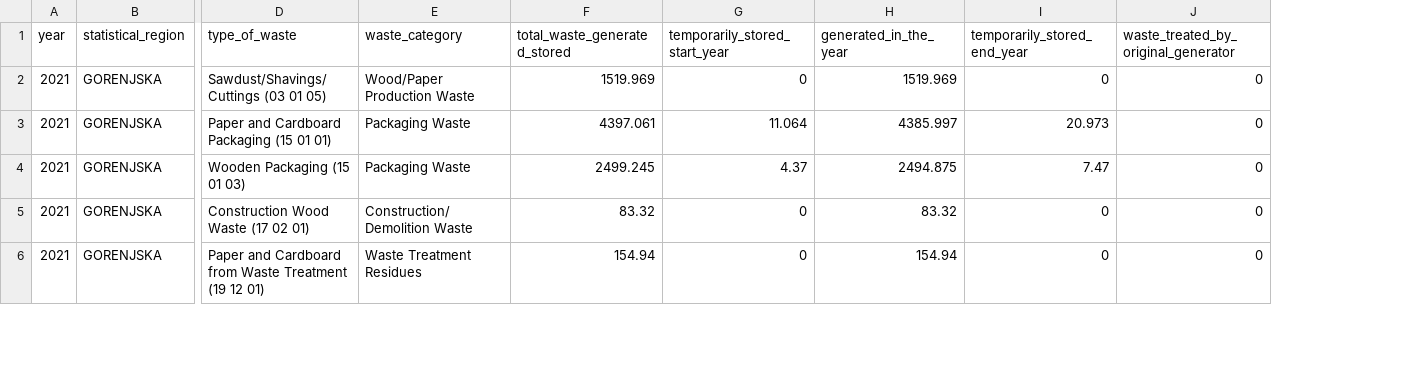
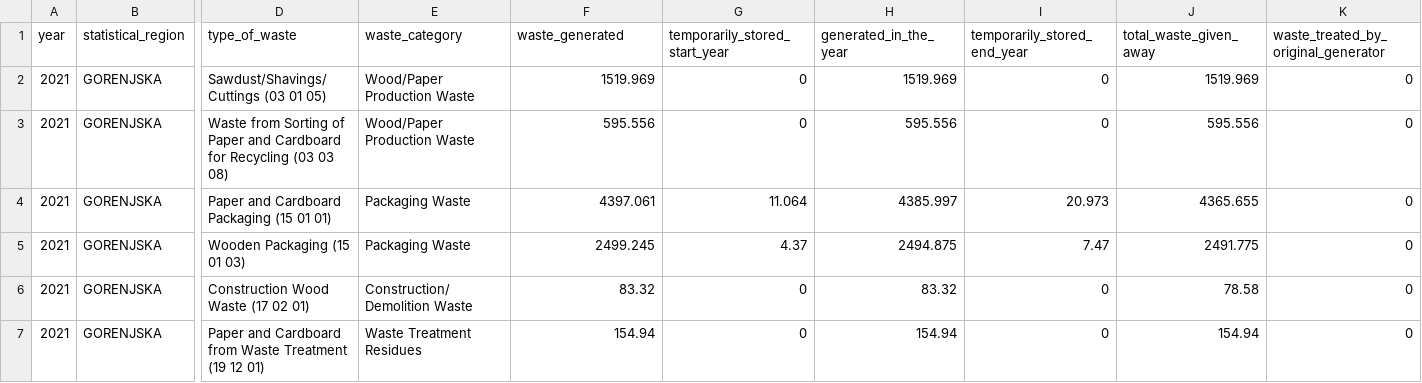
Before and after one commit to coachzer/green-up-project, a CSV file: 2021 data/2021 filtered/generation/generation_21.csv, drawn as a sheet; only a part is shown, gaps mark what is left out; addresses are those after the commit; rows hold the shown columns only; the diff covers the shown part only; the diff names each change by its address in the sheet, - before the commit and + after, or states it on an @@ line.

```diff
--- a/2021 data/2021 filtered/generation/generation_21.csv
+++ b/2021 data/2021 filtered/generation/generation_21.csv
+column J (total_waste_given_away), row 2: 1519.969; rows 4-7: 4365.655 | 2491.775 | 78.58 | 154.94
-F1: total_waste_generated_stored
+F1: waste_generated
+row 3: 2021 | GORENJSKA | Waste from Sorting of Paper and Cardboard for Recycling (03 03 08) | Wood/Paper Production Waste | 595.556 | 0 | 595.556 | 0 | 595.556 | 0
```
Also changed, not shown: 8 added rows elsewhere in this file, 2019 data/2019 filtered/generation/generation_19.csv, 2020 data/2020 filtered/generation/generation_20.csv, 14 other files.
